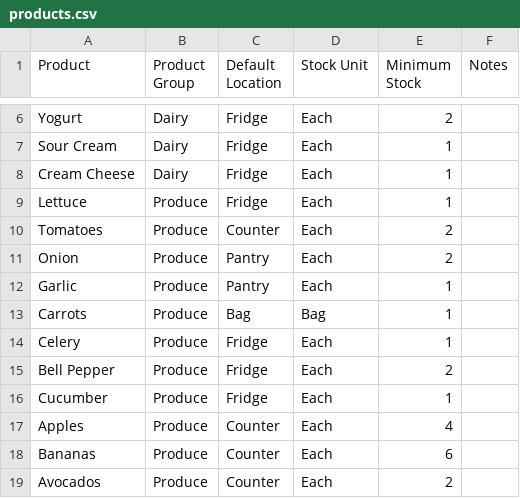
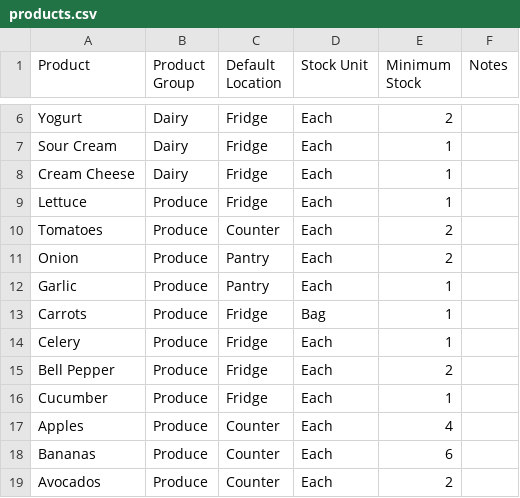
Before and after one commit to moderstar/Nuestra-Casita, a CSV file: catalog/products.csv, drawn as a sheet; only a part is shown, gaps mark what is left out.

Commit message:
Implement Grocy product import system

```diff
--- a/catalog/products.csv
+++ b/catalog/products.csv
@@ -12,3 +12,3 @@ Onion,Produce,Pantry,Each,2,
 Garlic,Produce,Pantry,Each,1,
-Carrots,Produce,Bag,Bag,1,
+Carrots,Produce,Fridge,Bag,1,
 Celery,Produce,Fridge,Each,1,
```
Also changed, not shown: 5 other files.
